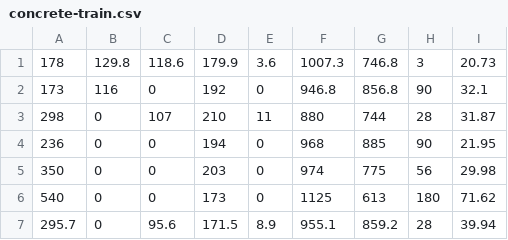
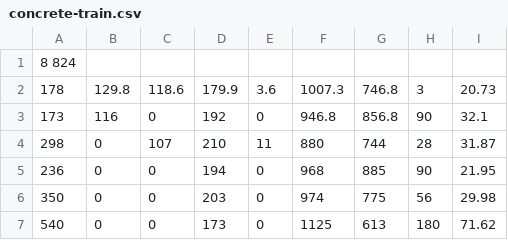
Before and after one commit to brenocfg/natural-computing, a CSV file: genetic_programming/input/concrete/concrete-train.csv, drawn as a sheet; only a part is shown; the shorter side is filled out with more unchanged rows.

```diff
--- a/genetic_programming/input/concrete/concrete-train.csv
+++ b/genetic_programming/input/concrete/concrete-train.csv
@@ -1 +1,2 @@
+8 824
 178,129.8,118.6,179.9,3.6,1007.3,746.8,3,20.73
```
Also changed, not shown: genetic_programming/input/concrete/concrete-test.csv, genetic_programming/input/synth1/synth1-test.csv, 5 other files.
